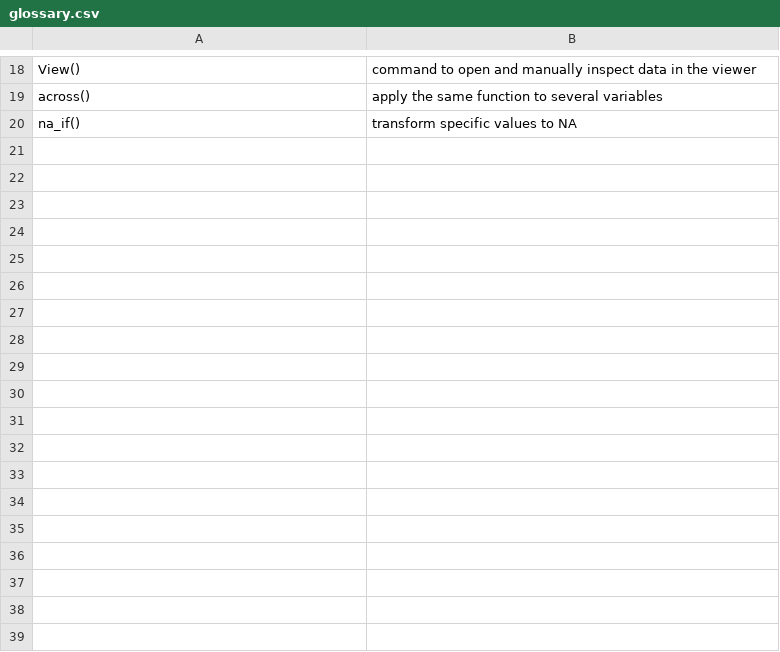
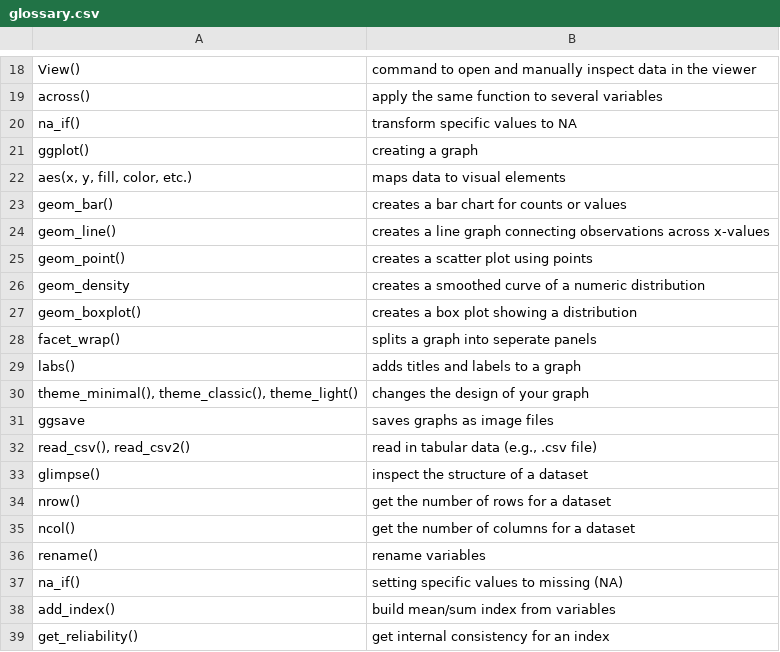
Before and after one commit to media-methods/programming-with-r, a CSV file: files/data/glossary.csv, drawn as a sheet; only a part is shown, gaps mark what is left out; the diff names each change by its address in the sheet, - before the commit and + after, or states it on an @@ line.

```diff
--- a/files/data/glossary.csv
+++ b/files/data/glossary.csv
+row 21: ggplot() | creating a graph
+row 22: aes(x, y, fill, color, etc.) | maps data to visual elements
+row 23: geom_bar() | creates a bar chart for counts or values
+row 24: geom_line() | creates a line graph connecting observations across x-values
+row 25: geom_point() | creates a scatter plot using points
+row 26: geom_density | creates a smoothed curve of a numeric distribution
+row 27: geom_boxplot() | creates a box plot showing a distribution
+row 28: facet_wrap() | splits a graph into seperate panels
+row 29: labs() | adds titles and labels to a graph
+row 30: theme_minimal(), theme_classic(), theme_light() | changes the design of your graph
+row 31: ggsave | saves graphs as image files
+row 32: read_csv(), read_csv2() | read in tabular data (e.g., .csv file)
+row 33: glimpse() | inspect the structure of a dataset
+row 34: nrow() | get the number of rows for a dataset
+row 35: ncol() | get the number of columns for a dataset
+row 36: rename() | rename variables
+row 37: na_if() | setting specific values to missing (NA)
+row 38: add_index() | build mean/sum index from variables
+row 39: get_reliability() | get internal consistency for an index
```
Also changed, not shown: 34 other files.
